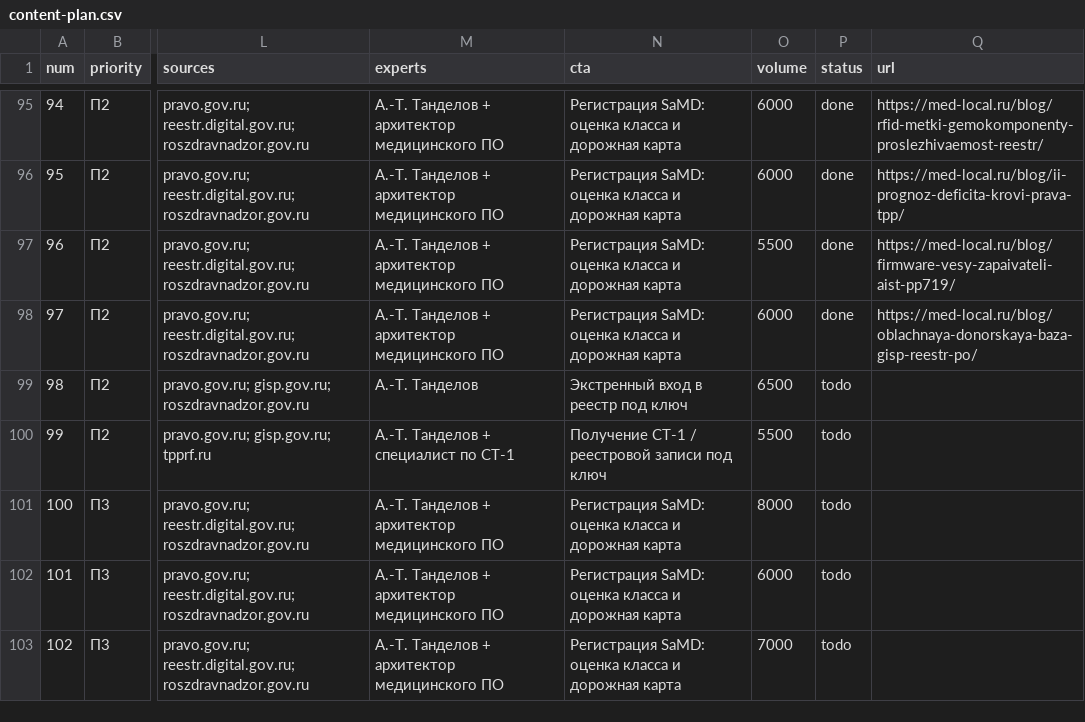
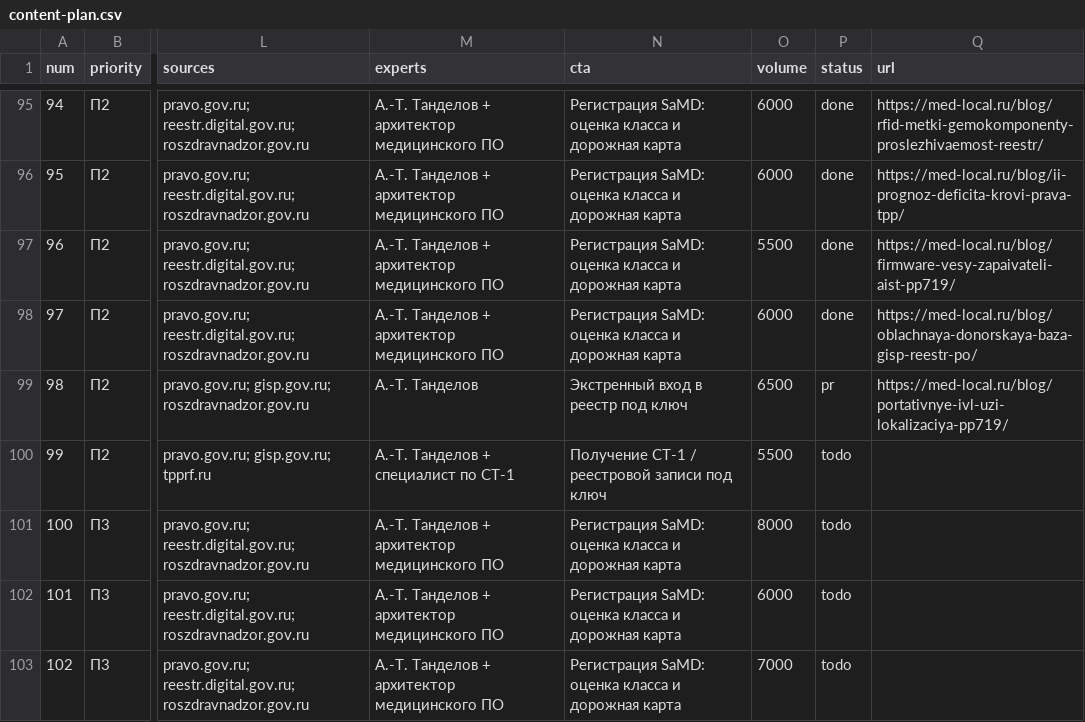
Before and after one commit to gmtossoriamkt/med-local, a CSV file: content-plan.csv, drawn as a sheet; only a part is shown, gaps mark what is left out; the diff names each change by its address in the sheet, - before the commit and + after, or states it on an @@ line.

```diff
--- a/content-plan.csv
+++ b/content-plan.csv
-P99 (status): todo
+P99 (status): pr
-Q99 (url): (empty)
+Q99 (url): https://med-local.ru/blog/portativnye-ivl-uzi-lokalizaciya-pp719/
```
Also changed, not shown: 10 other files.
